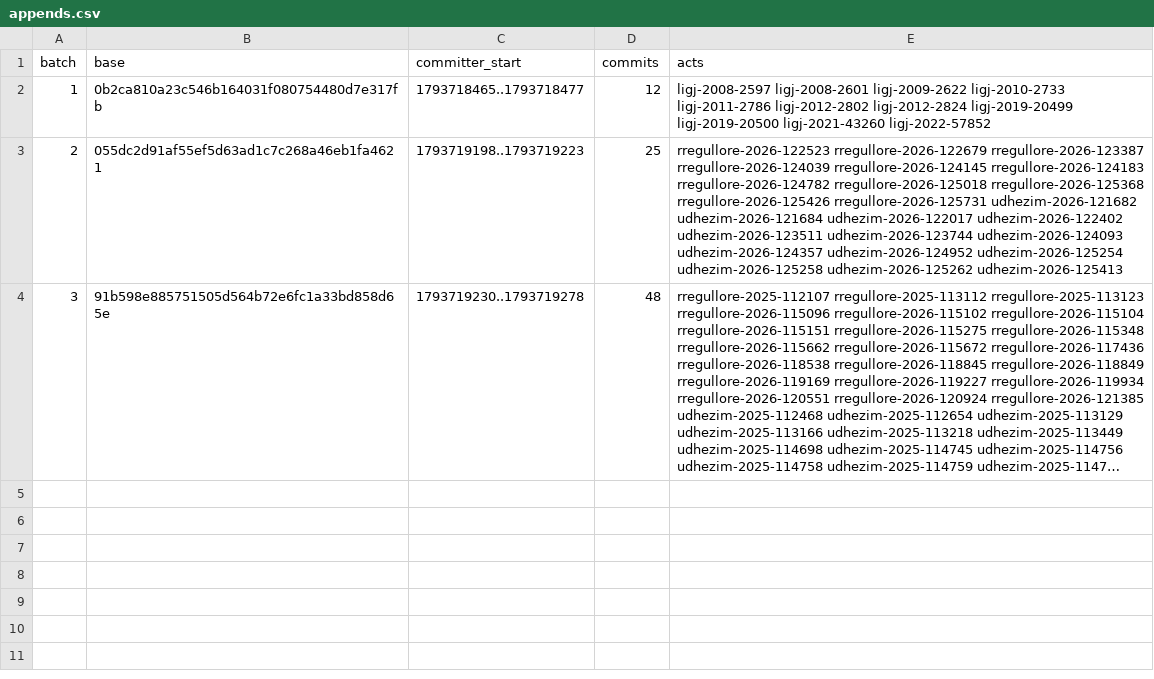
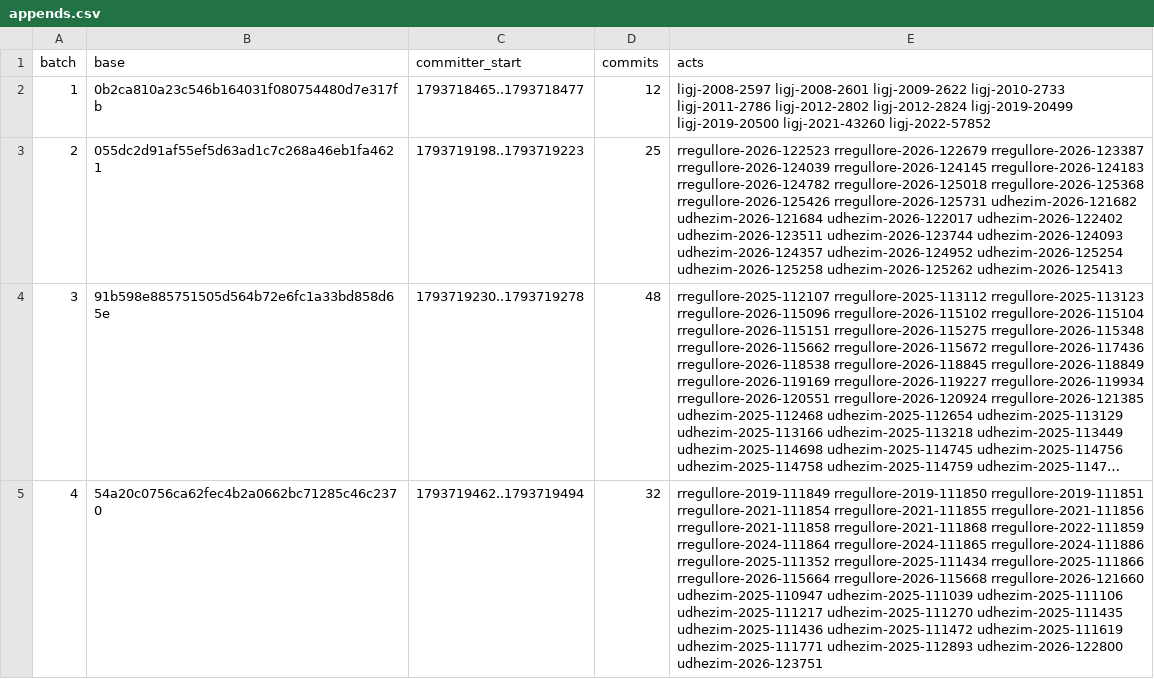
Before and after one commit to lexifina/kosovo-law, a CSV file: registry/data/appends.csv, drawn as a sheet; long unchanged cells end in …; the diff names each change by its address in the sheet, - before the commit and + after, or states it on an @@ line.

```diff
--- a/registry/data/appends.csv
+++ b/registry/data/appends.csv
+row 5: 4 | 54a20c0756ca62fec4b2a0662bc71285c46c2370 | 1793719462..1793719494 | 32 | rregullore-2019-111849 rregullore-2019-111850 rregullore-2019-111851 rregullore-2021-111854 rregullore-2021-111855 rregullore-2021-111856 rregullore-2021-111858 rregullore-2021-111868 rregullore-2022-111859 rregullore-2024-111864 rregullore-2024-111865 rregullore-2024-111886 rregullore-2025-111352 rregullore-2025-111434 rregullore-2025-111866 rregullore-2026-115664 rregullore-2026-115668 rregullore-2026-121660 udhezim-2025-110947 udhezim-2025-111039 udhezim-2025-111106 udhezim-2025-111217 udhezim-2025-111270 udhezim-2025-111435 udhezim-2025-111436 udhezim-2025-111472 udhezim-2025-111619 udhezim-2025-111771 udhezim-2025-112893 udhezim-2026-122800 udhezim-2026-123751
```
Also changed, not shown: registry/data/commits.csv, 39 other files.
